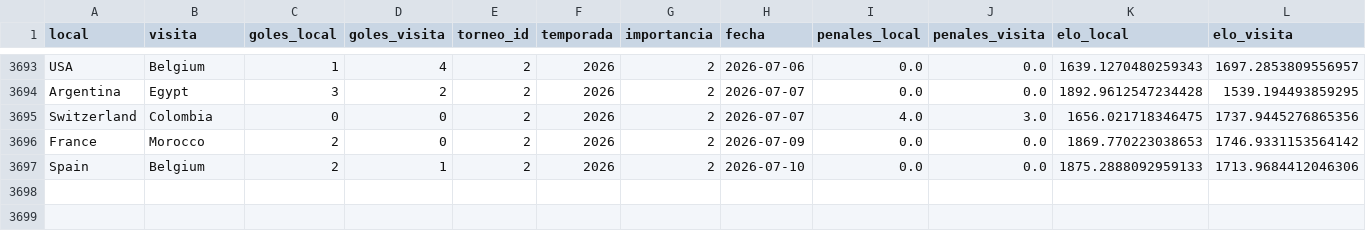
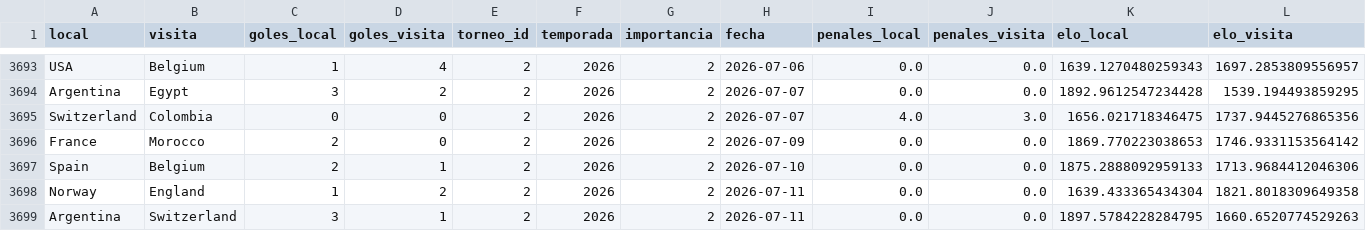
Before and after one commit to pepinosauriodmg-byte/Predecir-partidos, a CSV file: historial_con_elo.csv, drawn as a sheet; only a part is shown, gaps mark what is left out.

```diff
--- a/historial_con_elo.csv
+++ b/historial_con_elo.csv
@@ -3697 +3697,3 @@ France,Morocco,2,0,2,2026,2,2026-07-09,0.0,0.0,1869.770223038653,1746.9331153564
 Spain,Belgium,2,1,2,2026,2,2026-07-10,0.0,0.0,1875.2888092959133,1713.9684412046306
+Norway,England,1,2,2,2026,2,2026-07-11,0.0,0.0,1639.433365434304,1821.8018309649358
+Argentina,Switzerland,3,1,2,2026,2,2026-07-11,0.0,0.0,1897.5784228284795,1660.6520774529263
```
Also changed, not shown: partidos_manuales.csv, ranking_elo_vivo.csv, 2 other files.
